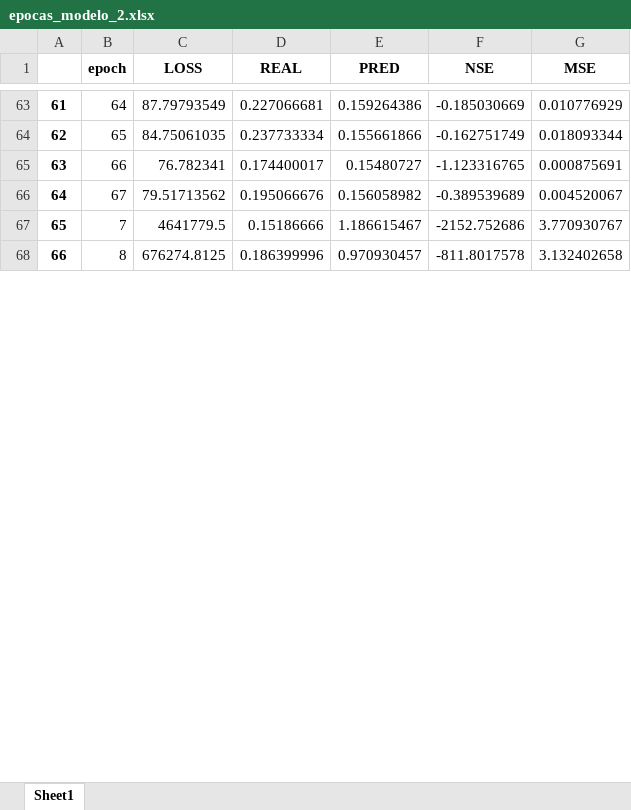
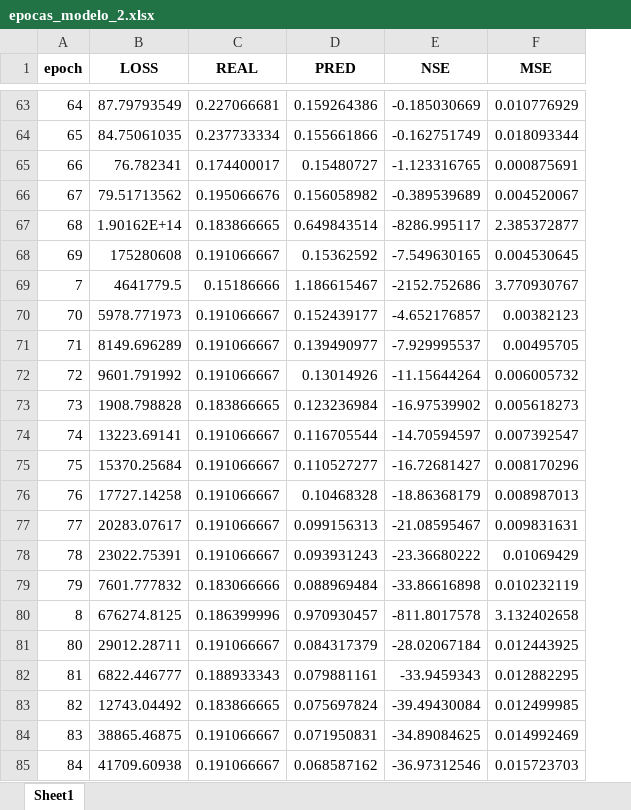
Before and after one commit to felipeiug/ExtremeEvents, an Excel workbook: epocas_modelo_2.xlsx, sheet Sheet1, drawn as a sheet; only a part is shown, gaps mark what is left out; values as stored, in another font and other column widths than the file's, no borders; removed rows and columns are numbered as before the commit, all else as after; the diff covers the shown part only; the diff names each change by its address in the sheet, - before the commit and + after, or states it on an @@ line.

```diff
--- a/epocas_modelo_2.xlsx (sheet Sheet1)
+++ b/epocas_modelo_2.xlsx (sheet Sheet1)
-column A, rows 63-68: 61 | 62 | 63 | 64 | 65 | 66
+row 67: 68 | 1.90162E+14 | 0.183866665 | 0.649843514 | -8286.995117 | 2.385372877
+row 68: 69 | 175280608 | 0.191066667 | 0.15362592 | -7.549630165 | 0.004530645
+row 70: 70 | 5978.771973 | 0.191066667 | 0.152439177 | -4.652176857 | 0.00382123
+row 71: 71 | 8149.696289 | 0.191066667 | 0.139490977 | -7.929995537 | 0.00495705
+row 72: 72 | 9601.791992 | 0.191066667 | 0.13014926 | -11.15644264 | 0.006005732
+row 73: 73 | 1908.798828 | 0.183866665 | 0.123236984 | -16.97539902 | 0.005618273
+row 74: 74 | 13223.69141 | 0.191066667 | 0.116705544 | -14.70594597 | 0.007392547
+row 75: 75 | 15370.25684 | 0.191066667 | 0.110527277 | -16.72681427 | 0.008170296
+row 76: 76 | 17727.14258 | 0.191066667 | 0.10468328 | -18.86368179 | 0.008987013
+row 77: 77 | 20283.07617 | 0.191066667 | 0.099156313 | -21.08595467 | 0.009831631
+row 78: 78 | 23022.75391 | 0.191066667 | 0.093931243 | -23.36680222 | 0.01069429
+row 79: 79 | 7601.777832 | 0.183066666 | 0.088969484 | -33.86616898 | 0.010232119
+row 81: 80 | 29012.28711 | 0.191066667 | 0.084317379 | -28.02067184 | 0.012443925
+row 82: 81 | 6822.446777 | 0.188933343 | 0.079881161 | -33.9459343 | 0.012882295
+row 83: 82 | 12743.04492 | 0.183866665 | 0.075697824 | -39.49430084 | 0.012499985
+row 84: 83 | 38865.46875 | 0.191066667 | 0.071950831 | -34.89084625 | 0.014992469
+row 85: 84 | 41709.60938 | 0.191066667 | 0.068587162 | -36.97312546 | 0.015723703
```
Also changed, not shown: 11 added rows elsewhere in this sheet, 9 other files.
